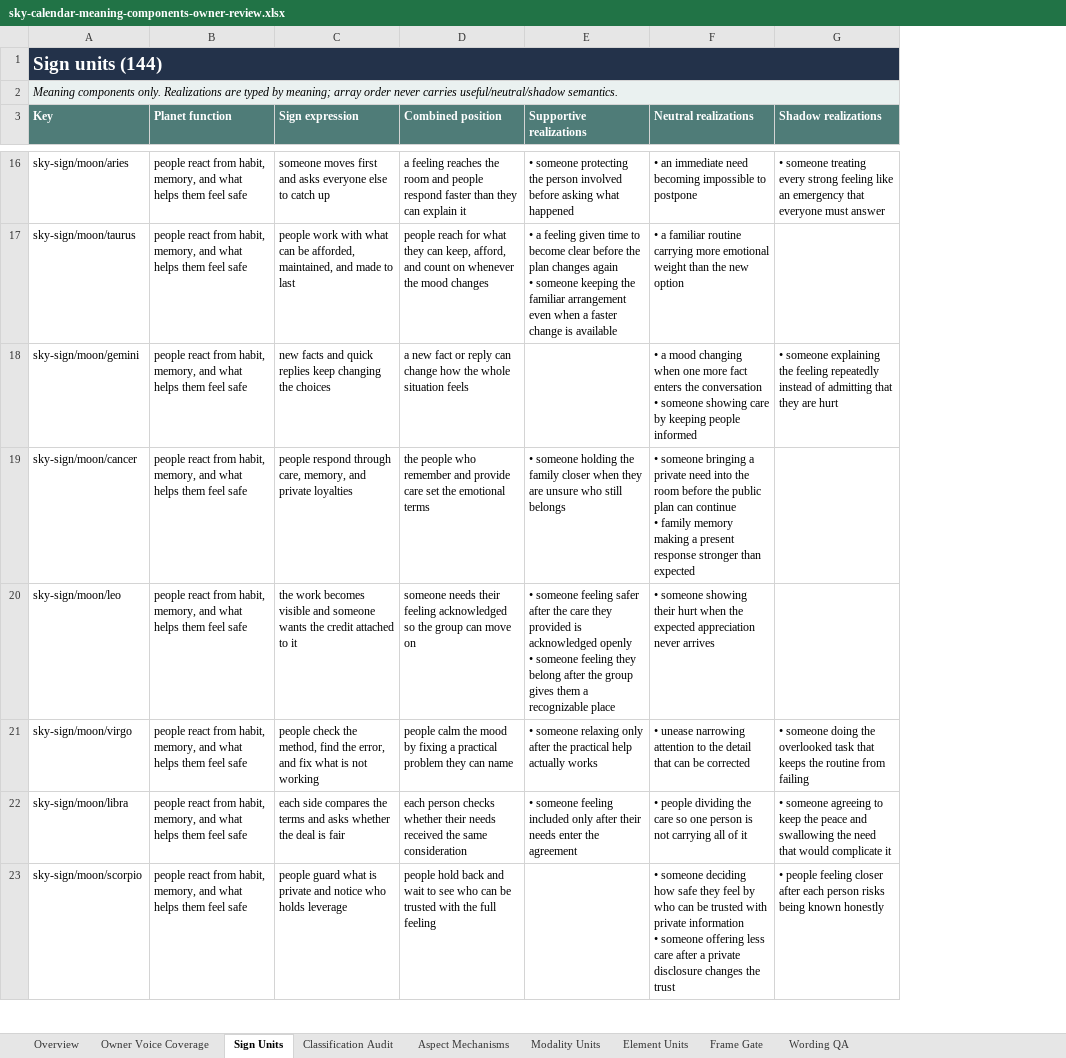
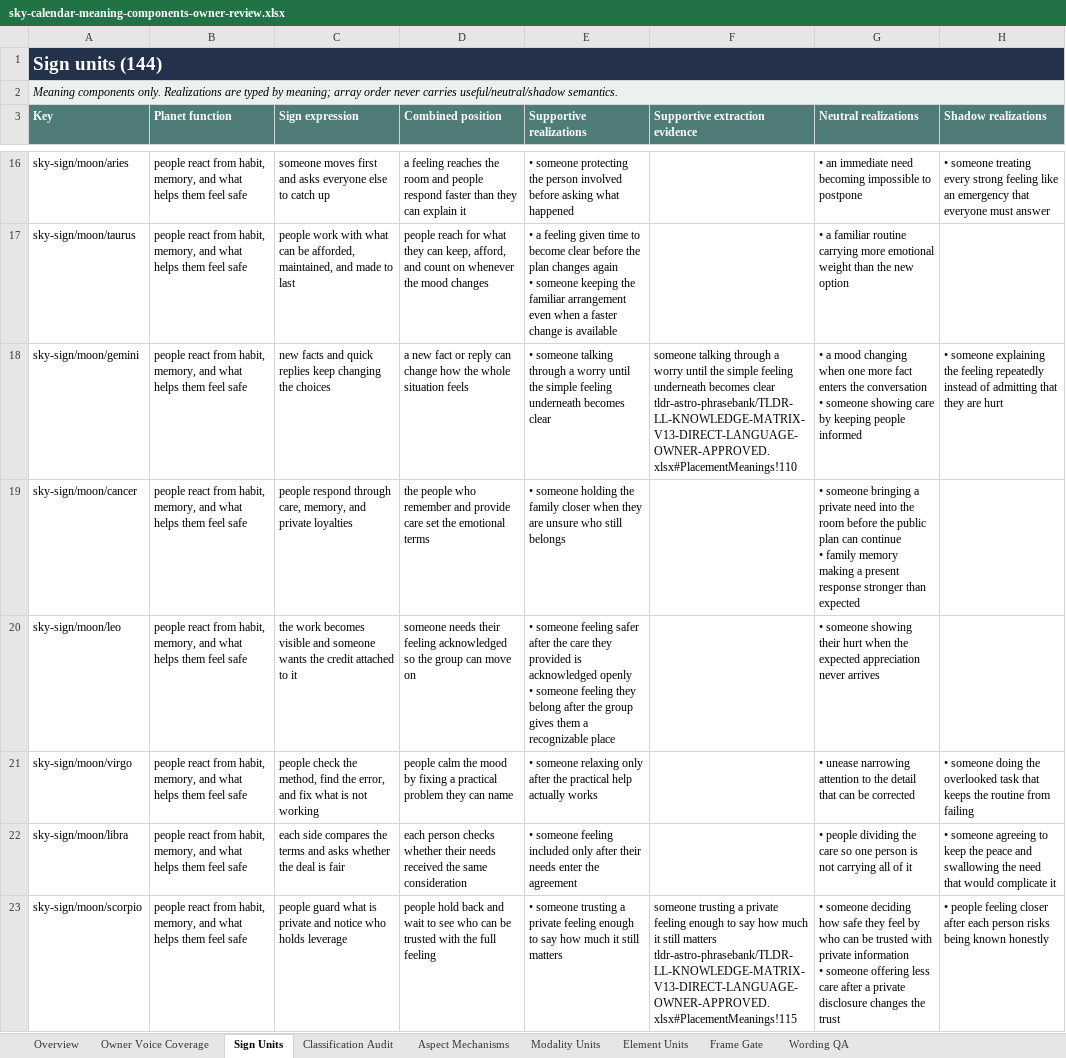
Before and after one commit to usrnmtkn/astrology-portal, an Excel workbook: outputs/sky-calendar-meaning-components-2026-08-14/sky-calendar-meaning-components-owner-review.xlsx, sheet Sign Units, drawn as a sheet; only a part is shown, gaps mark what is left out; values as stored, in another font and other column widths than the file's, no borders; conditional formats and table styles not drawn; ↵ is a line break in a cell; the diff covers the shown part only; the diff names each change by its address in the sheet, - before the commit and + after, or states it on an @@ line.

Commit message:
feat(content): extract sky supportive realizations

```diff
--- a/outputs/sky-calendar-meaning-components-2026-08-14/sky-calendar-meaning-components-owner-review.xlsx (sheet Sign Units)
+++ b/outputs/sky-calendar-meaning-components-2026-08-14/sky-calendar-meaning-components-owner-review.xlsx (sheet Sign Units)
+column F (Supportive extraction evidence), rows 18-23: someone talking through a worry until the simple feeling underneath becomes clear ↵ tldr-astro-phrasebank/TLDR-LL-KNOWLEDGE-MATRIX-V13-DIRECT-LANGUAGE-OWNER-APPROVED.xlsx#PlacementMeanings!110 |  |  |  |  | someone trusting a private feeling enough to say how much it still matters ↵ tldr-astro-phrasebank/TLDR-LL-KNOWLEDGE-MATRIX-V13-DIRECT-LANGUAGE-OWNER-APPROVED.xlsx#PlacementMeanings!115
-E18 (Supportive realizations): (empty)
+E18 (Supportive realizations): • someone talking through a worry until the simple feeling underneath becomes clear
-E23 (Supportive realizations): (empty)
+E23 (Supportive realizations): • someone trusting a private feeling enough to say how much it still matters
```
Also changed, not shown: 62 edited cells elsewhere in this sheet, sheet Wording QA, 10 other files.
